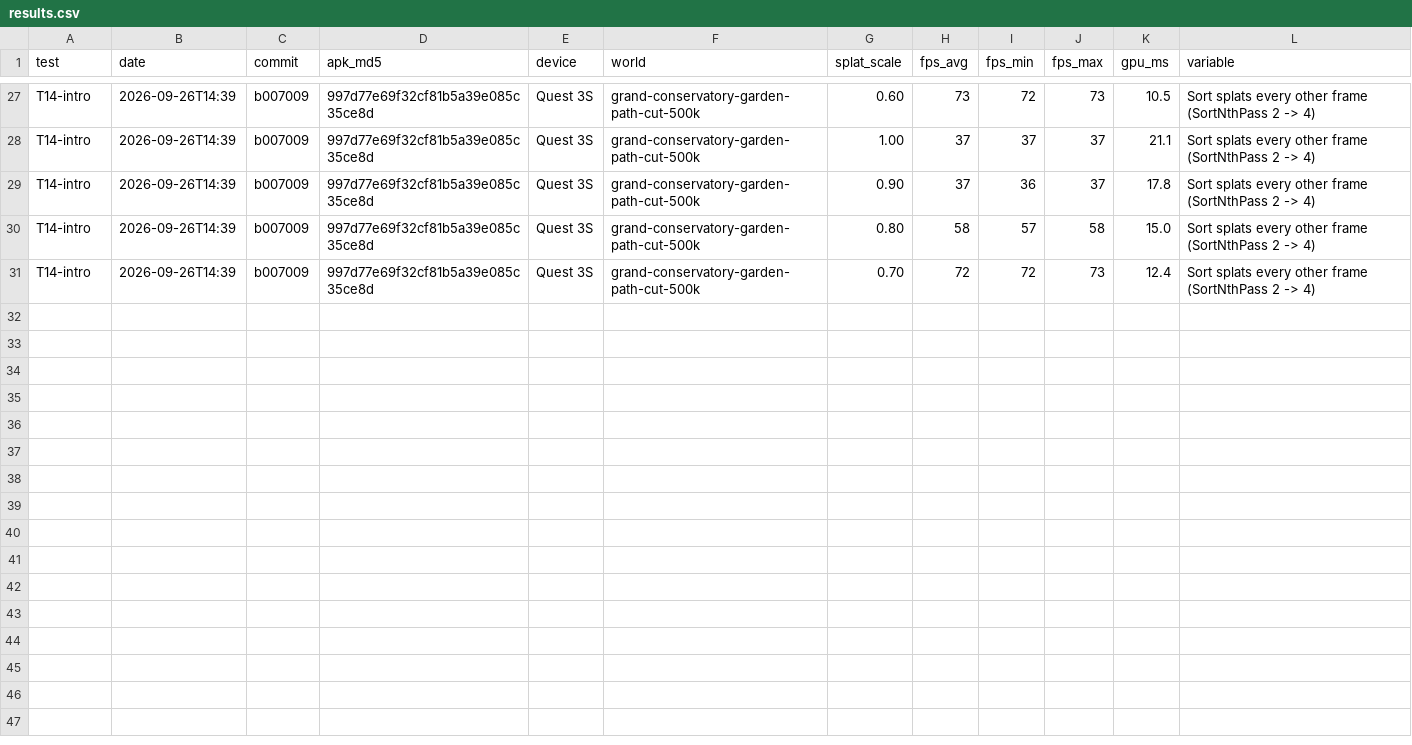
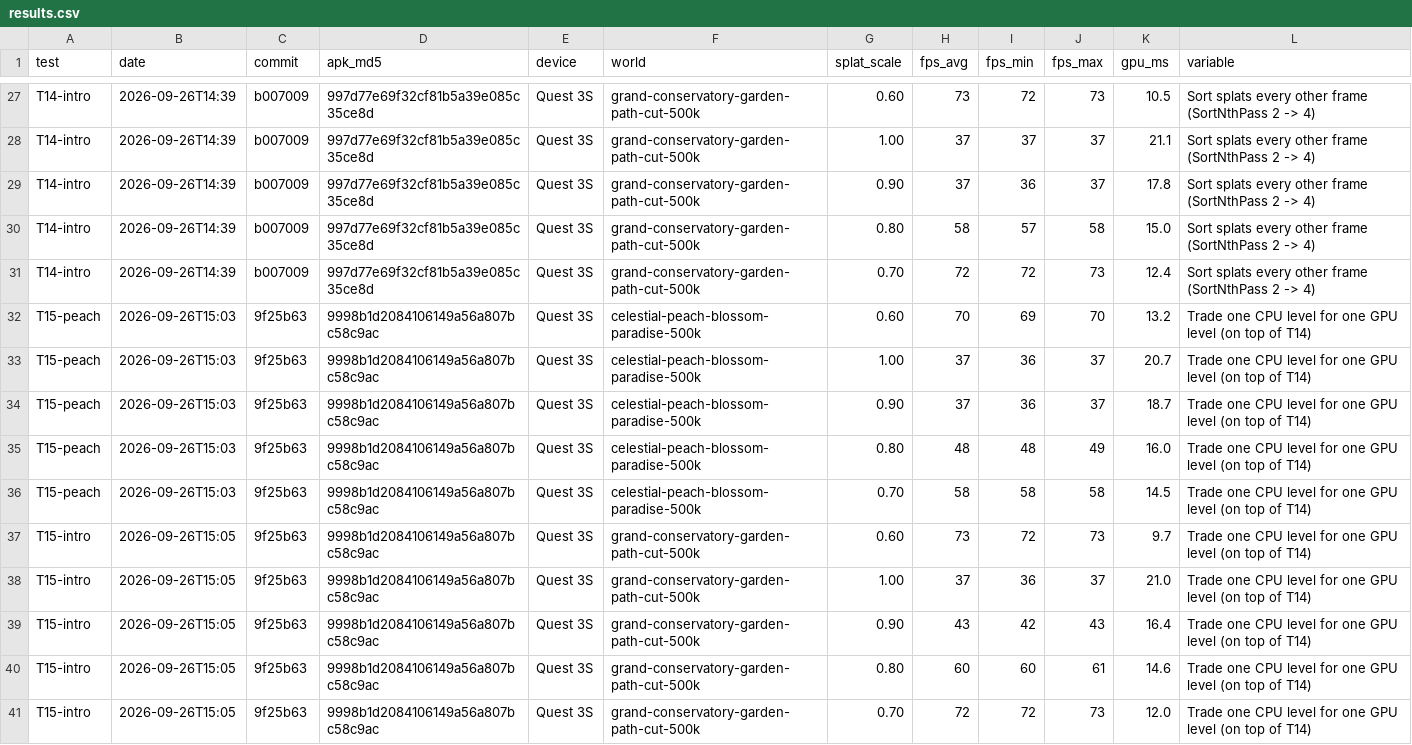
Before and after one commit to saulpena/MuseXR, a CSV file: Tools/perf/results.csv, drawn as a sheet; only a part is shown, gaps mark what is left out.

```diff
--- a/Tools/perf/results.csv
+++ b/Tools/perf/results.csv
@@ -31 +31,11 @@ T14-intro,2026-09-26T14:39,b007009,997d77e69f32cf81b5a39e085c35ce8d,Quest 3S,gra
 T14-intro,2026-09-26T14:39,b007009,997d77e69f32cf81b5a39e085c35ce8d,Quest 3S,grand-conservatory-garden-path-cut-500k,0.70,72,72,73,12.4,"Sort splats every other frame (SortNthPass 2 -> 4)"
+T15-peach,2026-09-26T15:03,9f25b63,9998b1d2084106149a56a807bc58c9ac,Quest 3S,celestial-peach-blossom-paradise-500k,0.60,70,69,70,13.2,"Trade one CPU level for one GPU level (on top of T14)"
+T15-peach,2026-09-26T15:03,9f25b63,9998b1d2084106149a56a807bc58c9ac,Quest 3S,celestial-peach-blossom-paradise-500k,1.00,37,36,37,20.7,"Trade one CPU level for one GPU level (on top of T14)"
+T15-peach,2026-09-26T15:03,9f25b63,9998b1d2084106149a56a807bc58c9ac,Quest 3S,celestial-peach-blossom-paradise-500k,0.90,37,36,37,18.7,"Trade one CPU level for one GPU level (on top of T14)"
+T15-peach,2026-09-26T15:03,9f25b63,9998b1d2084106149a56a807bc58c9ac,Quest 3S,celestial-peach-blossom-paradise-500k,0.80,48,48,49,16.0,"Trade one CPU level for one GPU level (on top of T14)"
+T15-peach,2026-09-26T15:03,9f25b63,9998b1d2084106149a56a807bc58c9ac,Quest 3S,celestial-peach-blossom-paradise-500k,0.70,58,58,58,14.5,"Trade one CPU level for one GPU level (on top of T14)"
+T15-intro,2026-09-26T15:05,9f25b63,9998b1d2084106149a56a807bc58c9ac,Quest 3S,grand-conservatory-garden-path-cut-500k,0.60,73,72,73,9.7,"Trade one CPU level for one GPU level (on top of T14)"
+T15-intro,2026-09-26T15:05,9f25b63,9998b1d2084106149a56a807bc58c9ac,Quest 3S,grand-conservatory-garden-path-cut-500k,1.00,37,36,37,21.0,"Trade one CPU level for one GPU level (on top of T14)"
+T15-intro,2026-09-26T15:05,9f25b63,9998b1d2084106149a56a807bc58c9ac,Quest 3S,grand-conservatory-garden-path-cut-500k,0.90,43,42,43,16.4,"Trade one CPU level for one GPU level (on top of T14)"
+T15-intro,2026-09-26T15:05,9f25b63,9998b1d2084106149a56a807bc58c9ac,Quest 3S,grand-conservatory-garden-path-cut-500k,0.80,60,60,61,14.6,"Trade one CPU level for one GPU level (on top of T14)"
+T15-intro,2026-09-26T15:05,9f25b63,9998b1d2084106149a56a807bc58c9ac,Quest 3S,grand-conservatory-garden-path-cut-500k,0.70,72,72,73,12.0,"Trade one CPU level for one GPU level (on top of T14)"
```
Also changed, not shown: 2 other files.
